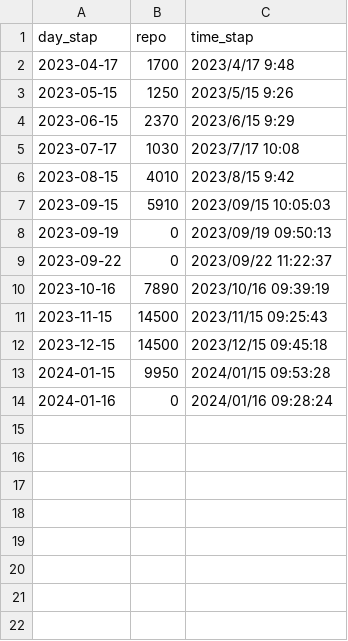
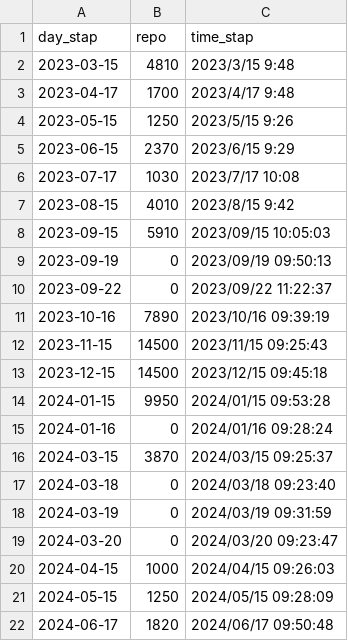
Before and after one commit to haqtong/reverse, a CSV file: src/data/reverse_annual_repo.csv, drawn as a sheet.

```diff
--- a/src/data/reverse_annual_repo.csv
+++ b/src/data/reverse_annual_repo.csv
@@ -1,2 +1,3 @@
 day_stap,repo,time_stap
+2023-03-15,4810,2023/3/15 9:48
 2023-04-17,1700,2023/4/17 9:48
@@ -14 +15,8 @@ day_stap,repo,time_stap
 2024-01-16,0,2024/01/16 09:28:24
+2024-03-15,3870,2024/03/15 09:25:37
+2024-03-18,0,2024/03/18 09:23:40
+2024-03-19,0,2024/03/19 09:31:59
+2024-03-20,0,2024/03/20 09:23:47
+2024-04-15,1000,2024/04/15 09:26:03
+2024-05-15,1250,2024/05/15 09:28:09
+2024-06-17,1820,2024/06/17 09:50:48
```
Also changed, not shown: src/data/reverse_double_weekly_repo.csv, src/data/reverse_repo.csv, 4 other files.
